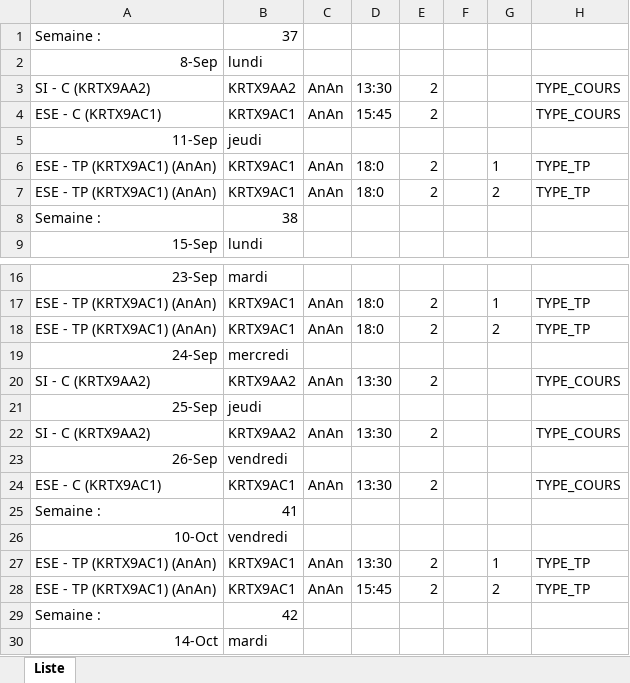
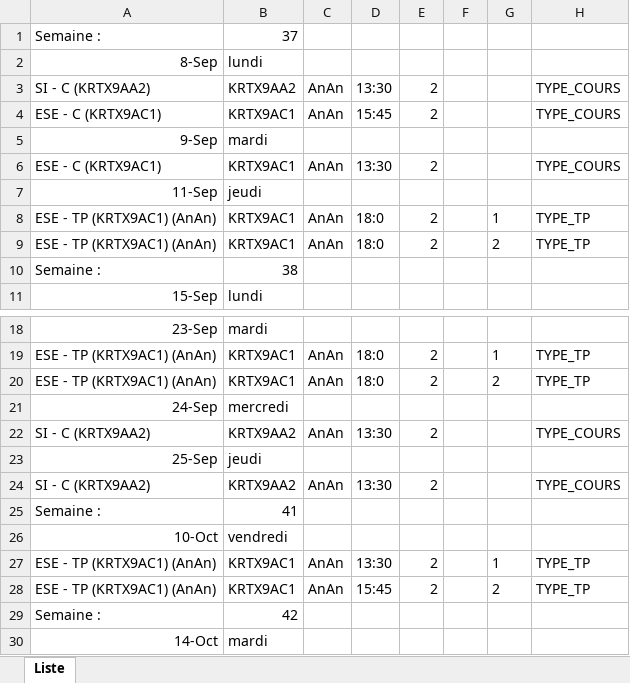
Before and after one commit to hialmar/Jmetronome, an Excel workbook: AnAn.xlsx, sheet Liste, drawn as a sheet; only a part is shown, gaps mark what is left out; values as stored, in another font and other column widths than the file's, no borders; removed rows and columns are numbered as before the commit, all else as after; the diff names each change by its address in the sheet, - before the commit and + after, or states it on an @@ line.

```diff
--- a/AnAn.xlsx (sheet Liste)
+++ b/AnAn.xlsx (sheet Liste)
+row 5: 9-Sep | mardi
@@ row 24 moved to row 6: ESE - C (KRTX9AC1) @@
-row 23: 26-Sep | vendredi
```
Also changed, not shown: FC.xlsx, PL.xlsx, 52 other files.
